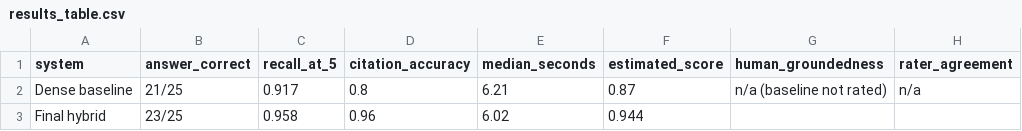
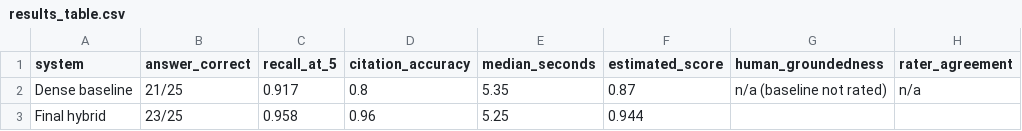
Before and after one commit to SawantTej2912/data266-lab2-team33, a CSV file: outputs/part1/results_table.csv, drawn as a sheet.

```diff
--- a/outputs/part1/results_table.csv
+++ b/outputs/part1/results_table.csv
@@ -1,3 +1,3 @@
 system,answer_correct,recall_at_5,citation_accuracy,median_seconds,estimated_score,human_groundedness,rater_agreement
-Dense baseline,21/25,0.917,0.8,6.21,0.87,n/a (baseline not rated),n/a
-Final hybrid,23/25,0.958,0.96,6.02,0.944,,
+Dense baseline,21/25,0.917,0.8,5.35,0.87,n/a (baseline not rated),n/a
+Final hybrid,23/25,0.958,0.96,5.25,0.944,,
```
Also changed, not shown: outputs/part1/evaluation_results.csv, outputs/part1/validation_results.csv, 13 other files.
